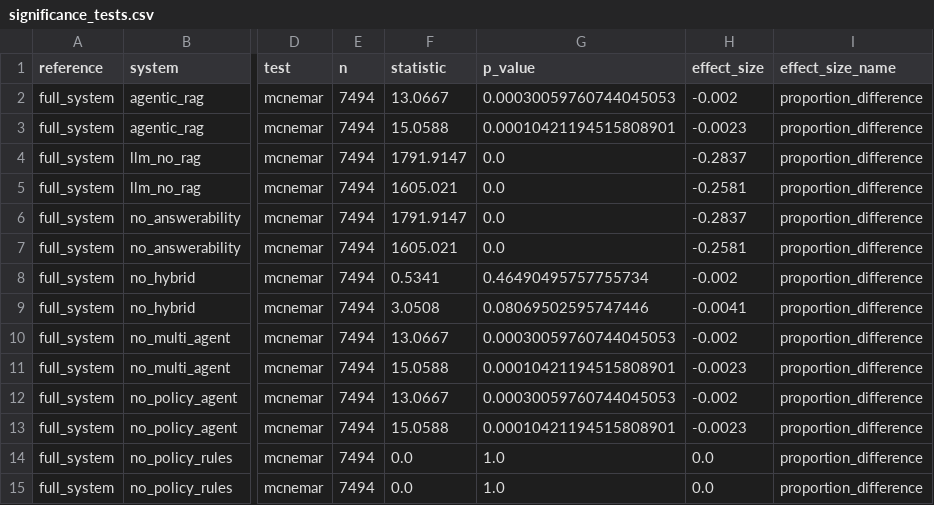
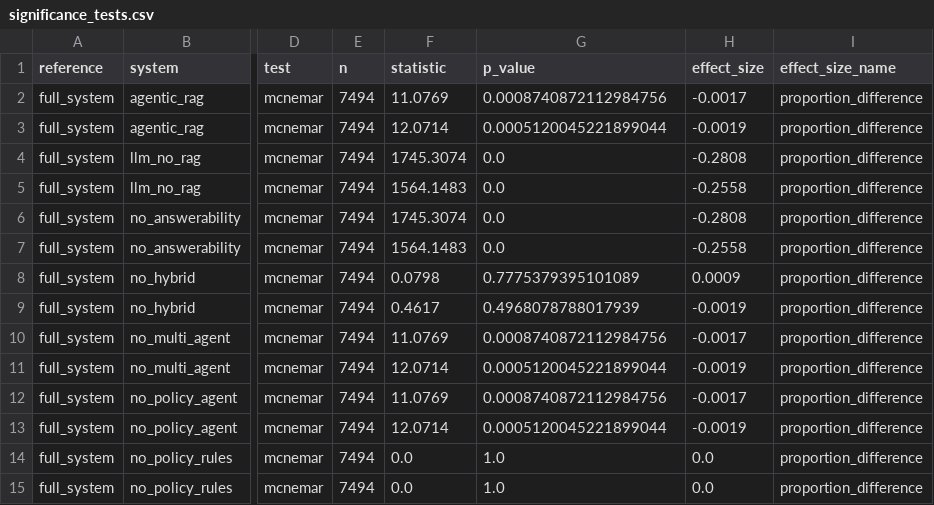
Before and after one commit to alirza-gz/Policy-Aware-Multi-Agent-RAG-for-Unanswerable-Question-Detection-in-Educational-Domain-, a CSV file: results/significance_tests.csv, drawn as a sheet; only a part is shown, gaps mark what is left out; the diff covers the shown part only; the diff names each change by its address in the sheet, - before the commit and + after, or states it on an @@ line.

```diff
--- a/results/significance_tests.csv
+++ b/results/significance_tests.csv
-F2 (statistic): 13.0667
+F2 (statistic): 11.0769
-G2 (p_value): 0.00030059760744045053
+G2 (p_value): 0.0008740872112984756
-H2 (effect_size): -0.002
+H2 (effect_size): -0.0017
-F3 (statistic): 15.0588
+F3 (statistic): 12.0714
-G3 (p_value): 0.00010421194515808901
+G3 (p_value): 0.0005120045221899044
-H3 (effect_size): -0.0023
+H3 (effect_size): -0.0019
-F4 (statistic): 1791.9147
+F4 (statistic): 1745.3074
-H4 (effect_size): -0.2837
+H4 (effect_size): -0.2808
-F5 (statistic): 1605.021
+F5 (statistic): 1564.1483
-H5 (effect_size): -0.2581
+H5 (effect_size): -0.2558
-F6 (statistic): 1791.9147
+F6 (statistic): 1745.3074
-H6 (effect_size): -0.2837
+H6 (effect_size): -0.2808
-F7 (statistic): 1605.021
+F7 (statistic): 1564.1483
-H7 (effect_size): -0.2581
+H7 (effect_size): -0.2558
-F8 (statistic): 0.5341
+F8 (statistic): 0.0798
-G8 (p_value): 0.46490495757755734
+G8 (p_value): 0.7775379395101089
-H8 (effect_size): -0.002
+H8 (effect_size): 0.0009
-F9 (statistic): 3.0508
+F9 (statistic): 0.4617
-G9 (p_value): 0.08069502595747446
+G9 (p_value): 0.4968078788017939
-H9 (effect_size): -0.0041
+H9 (effect_size): -0.0019
-F10 (statistic): 13.0667
+F10 (statistic): 11.0769
-G10 (p_value): 0.00030059760744045053
+G10 (p_value): 0.0008740872112984756
-H10 (effect_size): -0.002
+H10 (effect_size): -0.0017
-F11 (statistic): 15.0588
+F11 (statistic): 12.0714
-G11 (p_value): 0.00010421194515808901
+G11 (p_value): 0.0005120045221899044
-H11 (effect_size): -0.0023
+H11 (effect_size): -0.0019
-F12 (statistic): 13.0667
+F12 (statistic): 11.0769
-G12 (p_value): 0.00030059760744045053
+G12 (p_value): 0.0008740872112984756
-H12 (effect_size): -0.002
+H12 (effect_size): -0.0017
-F13 (statistic): 15.0588
+F13 (statistic): 12.0714
-G13 (p_value): 0.00010421194515808901
+G13 (p_value): 0.0005120045221899044
-H13 (effect_size): -0.0023
+H13 (effect_size): -0.0019
```
Also changed, not shown: 15 edited cells elsewhere in this file, results/ablation_comparison.csv, results/confidence_intervals.csv, 14 other files.
